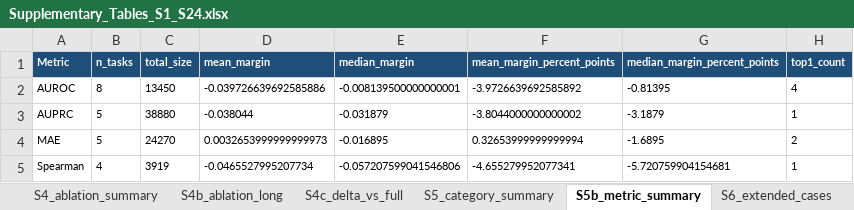
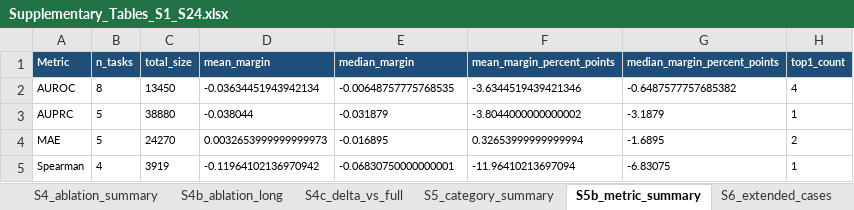
Before and after one commit to dchen0212/trimole_hybrid, an Excel workbook: supplementary_tables/Supplementary_Tables_S1_S24.xlsx, sheet S5b_metric_summary, drawn as a sheet; only a part is shown; values as stored, in another font and other column widths than the file's, no borders; the diff names each change by its address in the sheet, - before the commit and + after, or states it on an @@ line.

```diff
--- a/supplementary_tables/Supplementary_Tables_S1_S24.xlsx (sheet S5b_metric_summary)
+++ b/supplementary_tables/Supplementary_Tables_S1_S24.xlsx (sheet S5b_metric_summary)
-D2 (mean_margin): -0.039726639692585886
+D2 (mean_margin): -0.03634451943942134
-E2 (median_margin): -0.008139500000000001
+E2 (median_margin): -0.00648757775768535
-F2 (mean_margin_percent_points): -3.9726639692585892
+F2 (mean_margin_percent_points): -3.6344519439421346
-G2 (median_margin_percent_points): -0.81395
+G2 (median_margin_percent_points): -0.6487577757685382
-D5 (mean_margin): -0.0465527995207734
+D5 (mean_margin): -0.11964102136970942
-E5 (median_margin): -0.057207599041546806
+E5 (median_margin): -0.06830750000000001
-F5 (mean_margin_percent_points): -4.655279952077341
+F5 (mean_margin_percent_points): -11.96410213697094
-G5 (median_margin_percent_points): -5.720759904154681
+G5 (median_margin_percent_points): -6.83075
```
Also changed, not shown: sheet S22b_subgroup_uncertainty, sheet S23_ablation_stability, sheet S4c_delta_vs_full, sheet S4b_ablation_long, sheet S4_ablation_summary, sheet S2_endpoint_ledger, 10 more sheets, other sheet tabs, 41 other files.
